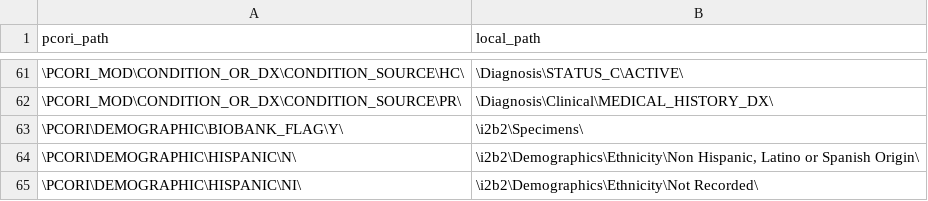
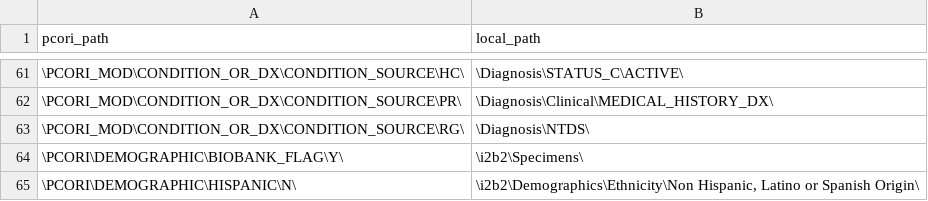
Before and after one commit to ARCH-commons/i2p-transform, a CSV file: Oracle/pcornet_mapping.csv, drawn as a sheet; only a part is shown, gaps mark what is left out; the shorter side is filled out with more unchanged rows; the diff names each change by its address in the sheet, - before the commit and + after, or states it on an @@ line.

Commit message:
include NTDS diagnoses in CONDITION as RG=Registry cohort

```diff
--- a/Oracle/pcornet_mapping.csv
+++ b/Oracle/pcornet_mapping.csv
+row 63: \PCORI_MOD\CONDITION_OR_DX\CONDITION_SOURCE\RG\ | \Diagnosis\NTDS\
```
